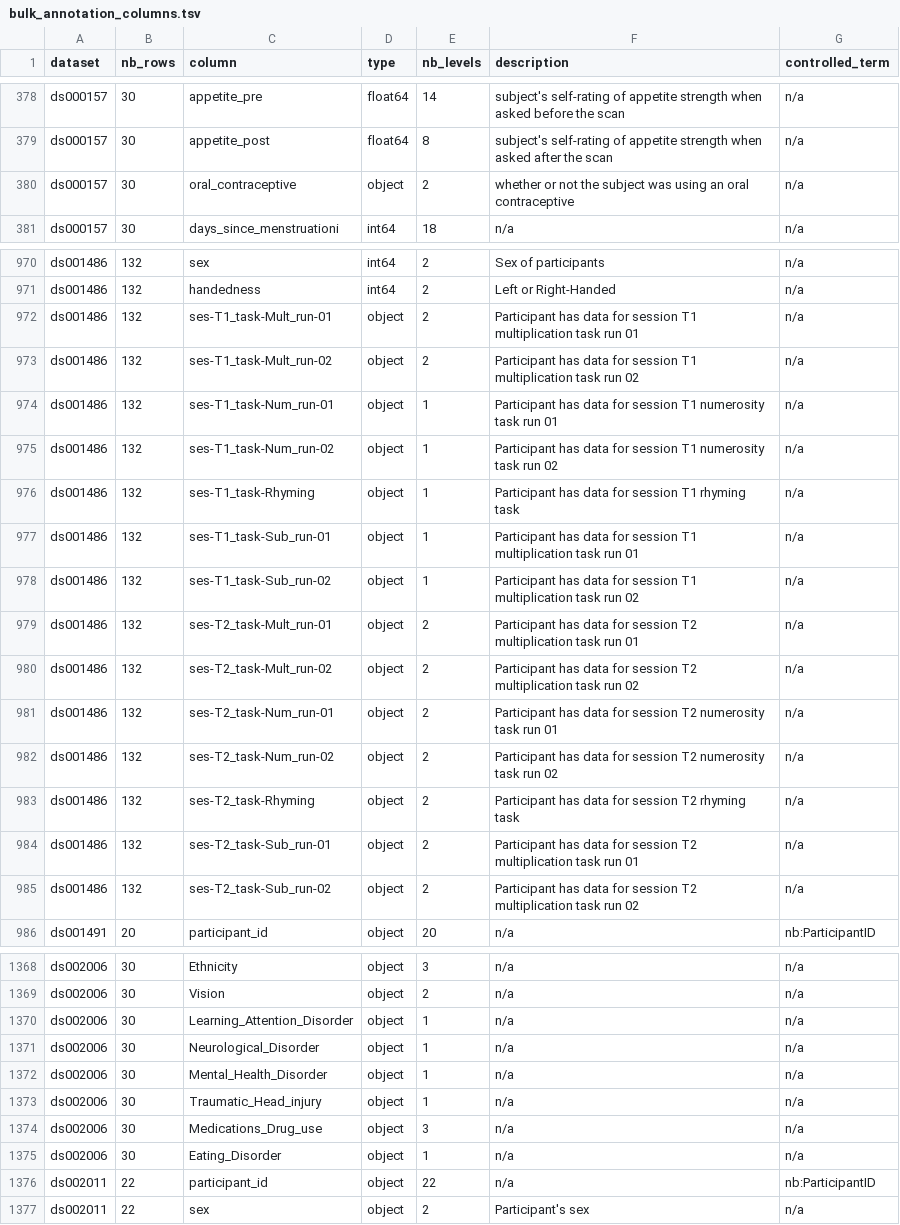
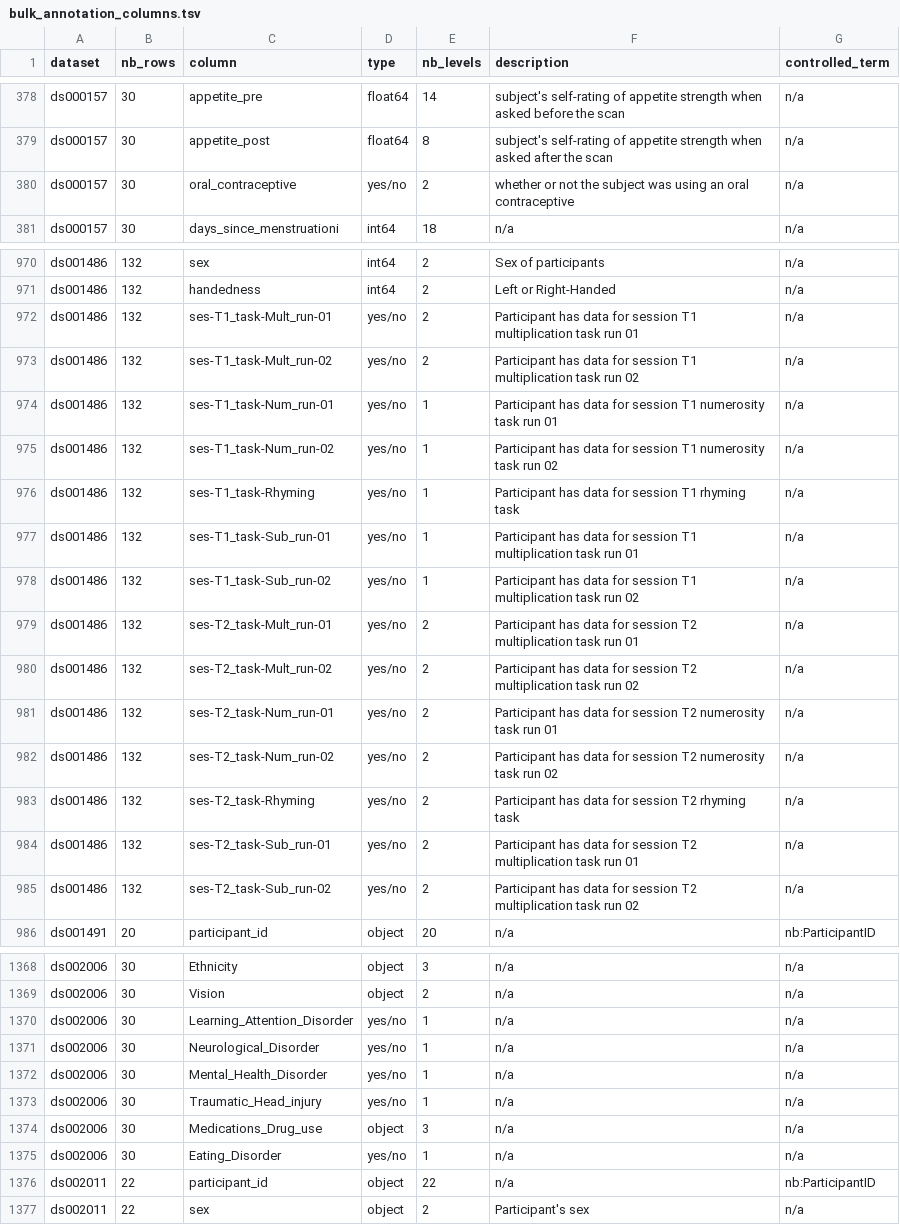
Before and after one commit to neurobagel/bulk_annotations, a TSV file: outputs/bulk_annotation_columns.tsv, drawn as a sheet; only a part is shown, gaps mark what is left out; the diff covers the shown part only.

```diff
--- a/outputs/bulk_annotation_columns.tsv
+++ b/outputs/bulk_annotation_columns.tsv
@@ -379,3 +379,3 @@ ds000157	30	appetite_pre	float64	14	subject's self-rating of appetite strength w
 ds000157	30	appetite_post	float64	8	subject's self-rating of appetite strength when asked after the scan	n/a
-ds000157	30	oral_contraceptive	object	2	whether or not the subject was using an oral contraceptive	n/a
+ds000157	30	oral_contraceptive	yes/no	2	whether or not the subject was using an oral contraceptive	n/a
 ds000157	30	days_since_menstruationi	int64	18	n/a	n/a
@@ -971,16 +971,16 @@ ds001486	132	sex	int64	2	Sex of participants	n/a
 ds001486	132	handedness	int64	2	Left or Right-Handed	n/a
-ds001486	132	ses-T1_task-Mult_run-01	object	2	Participant has data for session T1 multiplication task run 01	n/a
-ds001486	132	ses-T1_task-Mult_run-02	object	2	Participant has data for session T1 multiplication task run 02	n/a
-ds001486	132	ses-T1_task-Num_run-01	object	1	Participant has data for session T1 numerosity task run 01	n/a
-ds001486	132	ses-T1_task-Num_run-02	object	1	Participant has data for session T1 numerosity task run 02	n/a
-ds001486	132	ses-T1_task-Rhyming	object	1	Participant has data for session T1 rhyming task	n/a
-ds001486	132	ses-T1_task-Sub_run-01	object	1	Participant has data for session T1 multiplication task run 01	n/a
-ds001486	132	ses-T1_task-Sub_run-02	object	1	Participant has data for session T1 multiplication task run 02	n/a
-ds001486	132	ses-T2_task-Mult_run-01	object	2	Participant has data for session T2 multiplication task run 01	n/a
-ds001486	132	ses-T2_task-Mult_run-02	object	2	Participant has data for session T2 multiplication task run 02	n/a
-ds001486	132	ses-T2_task-Num_run-01	object	2	Participant has data for session T2 numerosity task run 01	n/a
-ds001486	132	ses-T2_task-Num_run-02	object	2	Participant has data for session T2 numerosity task run 02	n/a
-ds001486	132	ses-T2_task-Rhyming	object	2	Participant has data for session T2 rhyming task	n/a
-ds001486	132	ses-T2_task-Sub_run-01	object	2	Participant has data for session T2 multiplication task run 01	n/a
-ds001486	132	ses-T2_task-Sub_run-02	object	2	Participant has data for session T2 multiplication task run 02	n/a
+ds001486	132	ses-T1_task-Mult_run-01	yes/no	2	Participant has data for session T1 multiplication task run 01	n/a
+ds001486	132	ses-T1_task-Mult_run-02	yes/no	2	Participant has data for session T1 multiplication task run 02	n/a
+ds001486	132	ses-T1_task-Num_run-01	yes/no	1	Participant has data for session T1 numerosity task run 01	n/a
+ds001486	132	ses-T1_task-Num_run-02	yes/no	1	Participant has data for session T1 numerosity task run 02	n/a
+ds001486	132	ses-T1_task-Rhyming	yes/no	1	Participant has data for session T1 rhyming task	n/a
+ds001486	132	ses-T1_task-Sub_run-01	yes/no	1	Participant has data for session T1 multiplication task run 01	n/a
+ds001486	132	ses-T1_task-Sub_run-02	yes/no	1	Participant has data for session T1 multiplication task run 02	n/a
+ds001486	132	ses-T2_task-Mult_run-01	yes/no	2	Participant has data for session T2 multiplication task run 01	n/a
+ds001486	132	ses-T2_task-Mult_run-02	yes/no	2	Participant has data for session T2 multiplication task run 02	n/a
+ds001486	132	ses-T2_task-Num_run-01	yes/no	2	Participant has data for session T2 numerosity task run 01	n/a
+ds001486	132	ses-T2_task-Num_run-02	yes/no	2	Participant has data for session T2 numerosity task run 02	n/a
+ds001486	132	ses-T2_task-Rhyming	yes/no	2	Participant has data for session T2 rhyming task	n/a
+ds001486	132	ses-T2_task-Sub_run-01	yes/no	2	Participant has data for session T2 multiplication task run 01	n/a
+ds001486	132	ses-T2_task-Sub_run-02	yes/no	2	Participant has data for session T2 multiplication task run 02	n/a
 ds001491	20	participant_id	object	20	n/a	nb:ParticipantID
@@ -1369,8 +1369,8 @@ ds002006	30	Ethnicity	object	3	n/a	n/a
 ds002006	30	Vision	object	2	n/a	n/a
-ds002006	30	Learning_Attention_Disorder	object	1	n/a	n/a
-ds002006	30	Neurological_Disorder	object	1	n/a	n/a
-ds002006	30	Mental_Health_Disorder	object	1	n/a	n/a
-ds002006	30	Traumatic_Head_injury	object	1	n/a	n/a
+ds002006	30	Learning_Attention_Disorder	yes/no	1	n/a	n/a
+ds002006	30	Neurological_Disorder	yes/no	1	n/a	n/a
+ds002006	30	Mental_Health_Disorder	yes/no	1	n/a	n/a
+ds002006	30	Traumatic_Head_injury	yes/no	1	n/a	n/a
 ds002006	30	Medications_Drug_use	object	3	n/a	n/a
-ds002006	30	Eating_Disorder	object	1	n/a	n/a
+ds002006	30	Eating_Disorder	yes/no	1	n/a	n/a
 ds002011	22	participant_id	object	22	n/a	nb:ParticipantID
```
Also changed, not shown: 51 edited cells elsewhere in this file, 5 other files.
